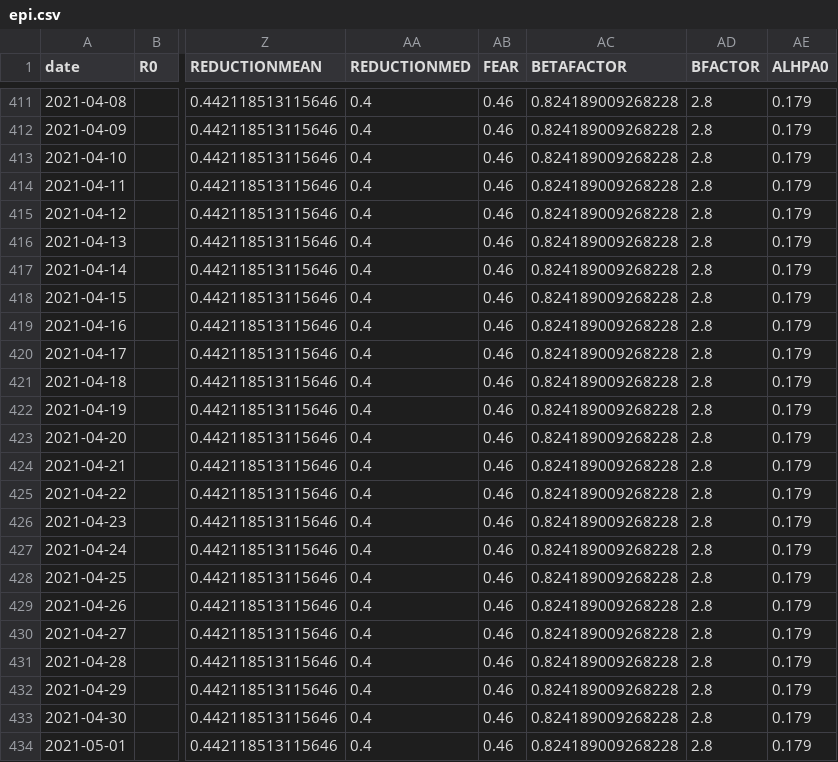
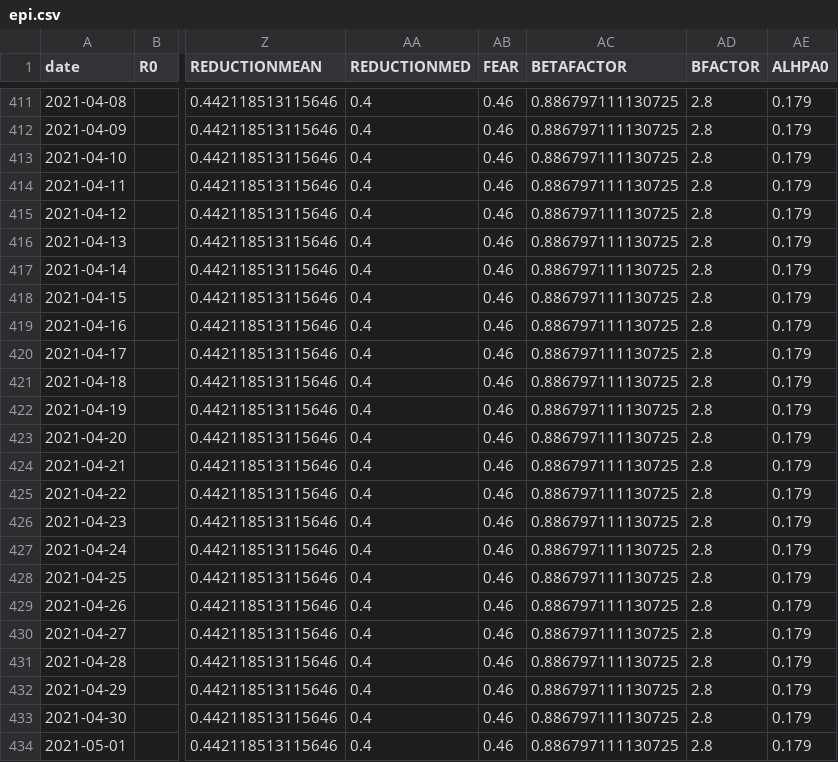
Before and after one commit to cyberklezmer/seir, a CSV file: input/epi.csv, drawn as a sheet; only a part is shown, gaps mark what is left out; the diff covers the shown part only; the diff names each change by its address in the sheet, - before the commit and + after, or states it on an @@ line.

```diff
--- a/input/epi.csv
+++ b/input/epi.csv
-AC411:AC434 (BETAFACTOR): 0.824189009268228
+AC411:AC434 (BETAFACTOR): 0.886797111130725
```
Also changed, not shown: 27 edited cells elsewhere in this file, 11 other files.
